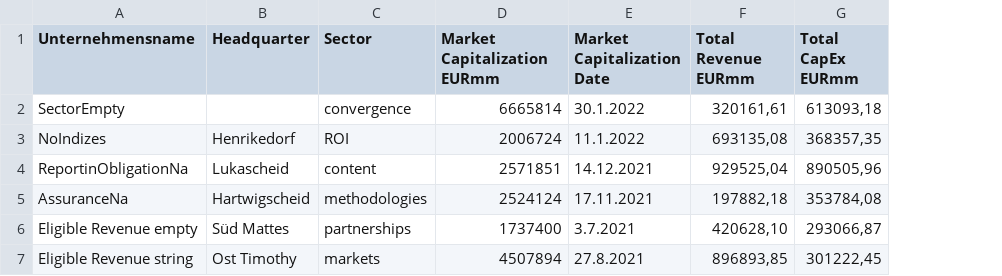
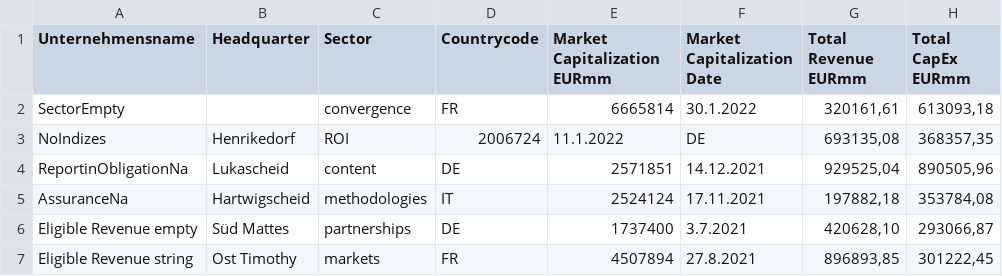
Before and after one commit to d-fine/Dataland, a CSV file: testing/data/csvTestDataCornerCases.csv, drawn as a sheet; only a part is shown; addresses are those after the commit; the diff names each change by its address in the sheet, - before the commit and + after, or states it on an @@ line.

```diff
--- a/testing/data/csvTestDataCornerCases.csv
+++ b/testing/data/csvTestDataCornerCases.csv
+column D (Countrycode), rows 2-7: FR | 2006724 | DE | IT | DE | FR
-E3 (Market Capitalization EURmm): 2006724
+E3 (Market Capitalization EURmm): 11.1.2022
-F3 (Market Capitalization Date): 11.1.2022
+F3 (Market Capitalization Date): DE
```
Also changed, not shown: testing/data/csvTestData.csv, testing/data/csvTestDataThrowingAssuranceError.csv, 12 other files.
